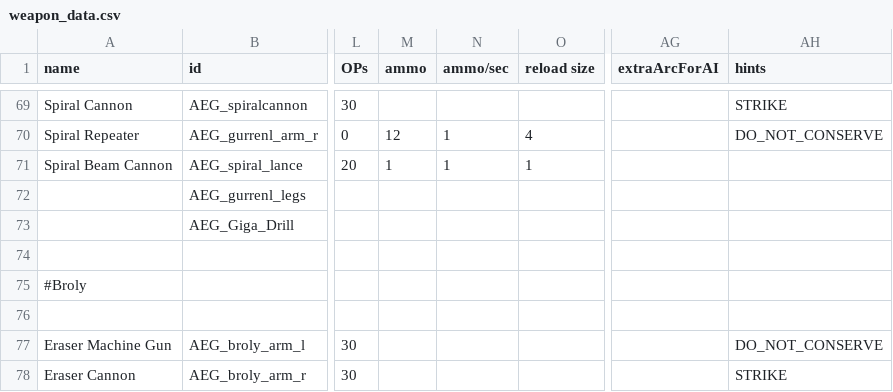
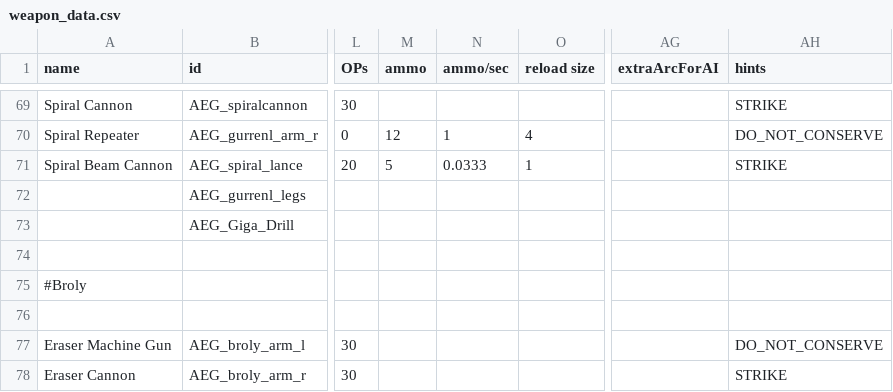
Before and after one commit to OmegaCore7/AEG, a CSV file: data/weapons/weapon_data.csv, drawn as a sheet; only a part is shown, gaps mark what is left out; the diff names each change by its address in the sheet, - before the commit and + after, or states it on an @@ line.

```diff
--- a/data/weapons/weapon_data.csv
+++ b/data/weapons/weapon_data.csv
-M71 (ammo): 1
+M71 (ammo): 5
-N71 (ammo/sec): 1
+N71 (ammo/sec): 0.0333
-AH71 (hints): (empty)
+AH71 (hints): STRIKE
```
Also changed, not shown: data/hullmods/hull_mods.csv, 5 other files.
